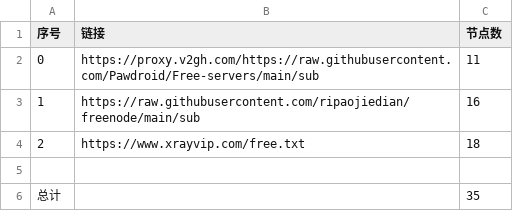
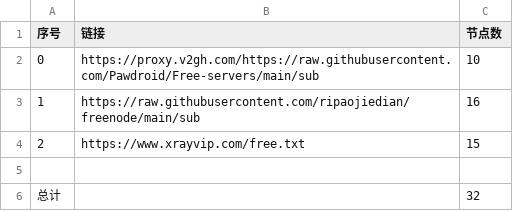
Before and after one commit to myqq132/glasspanelfree, a CSV file: list_result.csv, drawn as a sheet.

```diff
--- a/list_result.csv
+++ b/list_result.csv
@@ -1,6 +1,6 @@
 序号,链接,节点数
-0,https://proxy.v2gh.com/https://raw.githubusercontent.com/Pawdroid/Free-servers/main/sub,11
+0,https://proxy.v2gh.com/https://raw.githubusercontent.com/Pawdroid/Free-servers/main/sub,10
 1,https://raw.githubusercontent.com/ripaojiedian/freenode/main/sub,16
-2,https://www.xrayvip.com/free.txt,18
+2,https://www.xrayvip.com/free.txt,15
 
-总计,,35
+总计,,32
```
Also changed, not shown: 24 other files.
